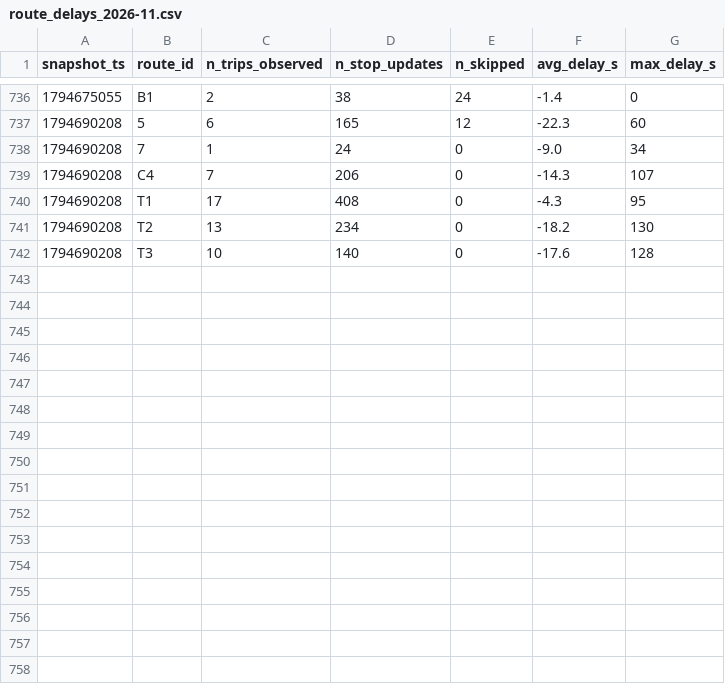
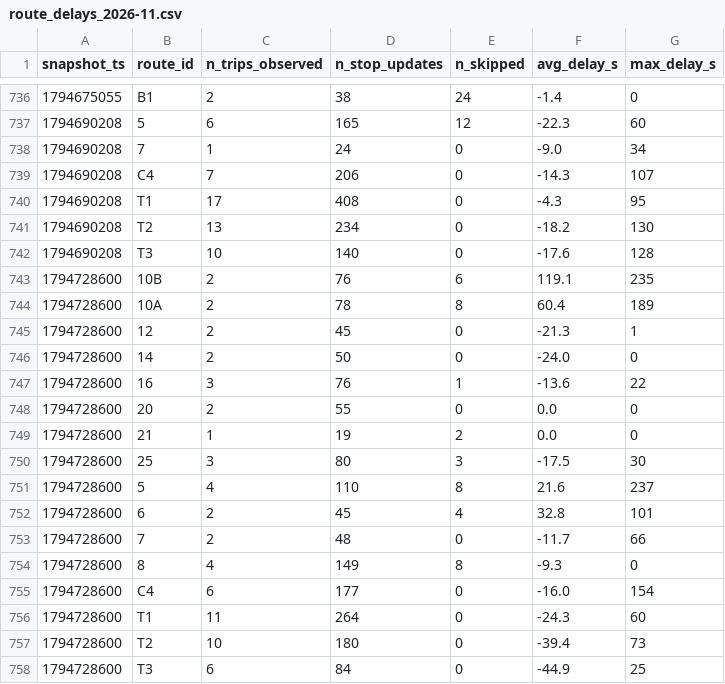
Before and after one commit to Business-Intelligence-26/smart-mobility-lemans, a CSV file: data/history/route_delays_2026-11.csv, drawn as a sheet; only a part is shown, gaps mark what is left out; the diff names each change by its address in the sheet, - before the commit and + after, or states it on an @@ line.

```diff
--- a/data/history/route_delays_2026-11.csv
+++ b/data/history/route_delays_2026-11.csv
+row 743: 1794728600 | 10B | 2 | 76 | 6 | 119.1 | 235
+row 744: 1794728600 | 10A | 2 | 78 | 8 | 60.4 | 189
+row 745: 1794728600 | 12 | 2 | 45 | 0 | -21.3 | 1
+row 746: 1794728600 | 14 | 2 | 50 | 0 | -24.0 | 0
+row 747: 1794728600 | 16 | 3 | 76 | 1 | -13.6 | 22
+row 748: 1794728600 | 20 | 2 | 55 | 0 | 0.0 | 0
+row 749: 1794728600 | 21 | 1 | 19 | 2 | 0.0 | 0
+row 750: 1794728600 | 25 | 3 | 80 | 3 | -17.5 | 30
+row 751: 1794728600 | 5 | 4 | 110 | 8 | 21.6 | 237
+row 752: 1794728600 | 6 | 2 | 45 | 4 | 32.8 | 101
+row 753: 1794728600 | 7 | 2 | 48 | 0 | -11.7 | 66
+row 754: 1794728600 | 8 | 4 | 149 | 8 | -9.3 | 0
+row 755: 1794728600 | C4 | 6 | 177 | 0 | -16.0 | 154
+row 756: 1794728600 | T1 | 11 | 264 | 0 | -24.3 | 60
+row 757: 1794728600 | T2 | 10 | 180 | 0 | -39.4 | 73
+row 758: 1794728600 | T3 | 6 | 84 | 0 | -44.9 | 25
```
Also changed, not shown: 1 other file.
